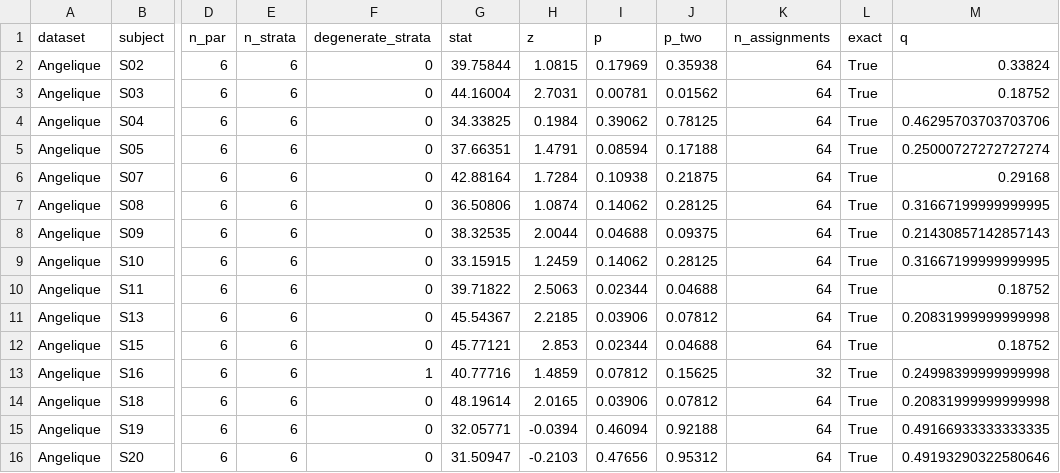
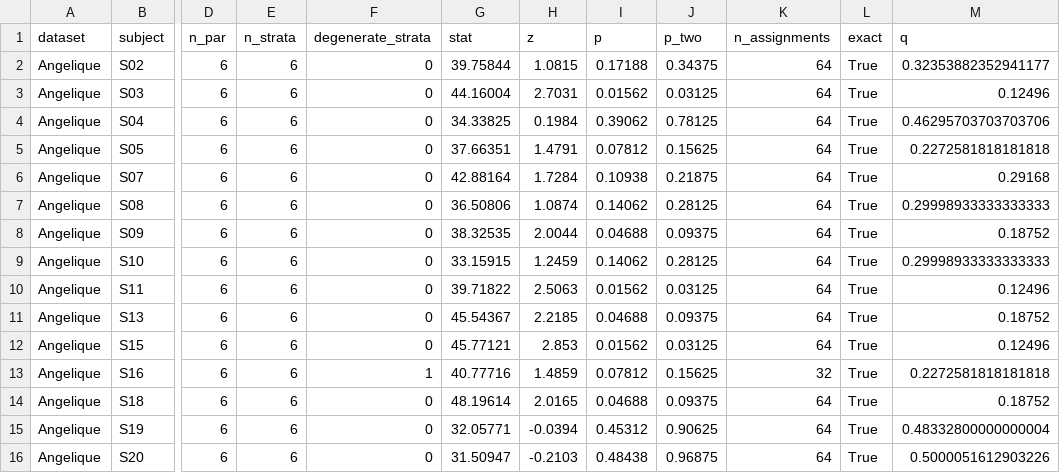
Before and after one commit to ptapal/DIGNUMWORDS, a CSV file: results/within_subject/block_exact_erp_all.csv, drawn as a sheet; only a part is shown, gaps mark what is left out; the diff covers the shown part only; the diff names each change by its address in the sheet, - before the commit and + after, or states it on an @@ line.

```diff
--- a/results/within_subject/block_exact_erp_all.csv
+++ b/results/within_subject/block_exact_erp_all.csv
-I2 (p): 0.17969
+I2 (p): 0.17188
-J2 (p_two): 0.35938
+J2 (p_two): 0.34375
-M2 (q): 0.33824
+M2 (q): 0.32353882352941177
-I3 (p): 0.00781
+I3 (p): 0.01562
-J3 (p_two): 0.01562
+J3 (p_two): 0.03125
-M3 (q): 0.18752
+M3 (q): 0.12496
-I5 (p): 0.08594
+I5 (p): 0.07812
-J5 (p_two): 0.17188
+J5 (p_two): 0.15625
-M5 (q): 0.25000727272727274
+M5 (q): 0.2272581818181818
-M7 (q): 0.31667199999999995
+M7 (q): 0.29998933333333333
-M8 (q): 0.21430857142857143
+M8 (q): 0.18752
-M9 (q): 0.31667199999999995
+M9 (q): 0.29998933333333333
-I10 (p): 0.02344
+I10 (p): 0.01562
-J10 (p_two): 0.04688
+J10 (p_two): 0.03125
-M10 (q): 0.18752
+M10 (q): 0.12496
-I11 (p): 0.03906
+I11 (p): 0.04688
-J11 (p_two): 0.07812
+J11 (p_two): 0.09375
-M11 (q): 0.20831999999999998
+M11 (q): 0.18752
-I12 (p): 0.02344
+I12 (p): 0.01562
-J12 (p_two): 0.04688
+J12 (p_two): 0.03125
-M12 (q): 0.18752
+M12 (q): 0.12496
-M13 (q): 0.24998399999999998
+M13 (q): 0.2272581818181818
-I14 (p): 0.03906
+I14 (p): 0.04688
-J14 (p_two): 0.07812
+J14 (p_two): 0.09375
-M14 (q): 0.20831999999999998
+M14 (q): 0.18752
-I15 (p): 0.46094
+I15 (p): 0.45312
-J15 (p_two): 0.92188
+J15 (p_two): 0.90625
-M15 (q): 0.49166933333333335
+M15 (q): 0.48332800000000004
-I16 (p): 0.47656
+I16 (p): 0.48438
-J16 (p_two): 0.95312
+J16 (p_two): 0.96875
-M16 (q): 0.49193290322580646
+M16 (q): 0.5000051612903226
```
Also changed, not shown: 70 edited cells elsewhere in this file, results/within_subject/block_exact_erp.csv, results/within_subject/block_exact_erpmean.csv, 39 other files.
